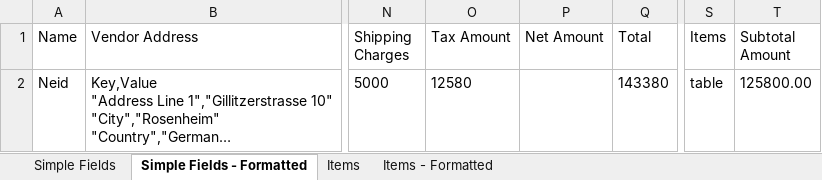
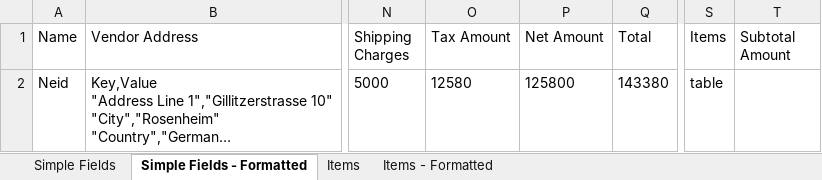
Before and after one commit to Anuraj4/UiPath-Project-Of-Invoice-Extraction, an Excel workbook: AP.InvoicePerformer/Data/Exports/invoice-3-2_1-1.xlsx, sheet Simple Fields - Formatted, drawn as a sheet; only a part is shown, gaps mark what is left out; long unchanged cells end in …; values as stored, in another font and other column widths than the file's, no borders; the diff names each change by its address in the sheet, - before the commit and + after, or states it on an @@ line.

```diff
--- a/AP.InvoicePerformer/Data/Exports/invoice-3-2_1-1.xlsx (sheet Simple Fields - Formatted)
+++ b/AP.InvoicePerformer/Data/Exports/invoice-3-2_1-1.xlsx (sheet Simple Fields - Formatted)
-P2 (Net Amount): (empty)
+P2 (Net Amount): 125800
-T2 (Subtotal Amount): 125800.00
+T2 (Subtotal Amount): (empty)
```
Also changed, not shown: sheet Items, sheet Items - Formatted, sheet Simple Fields, AP.InvoicePerformer/Data/Exports/invoice-3-3_1-2.xlsx, 6 other files.
